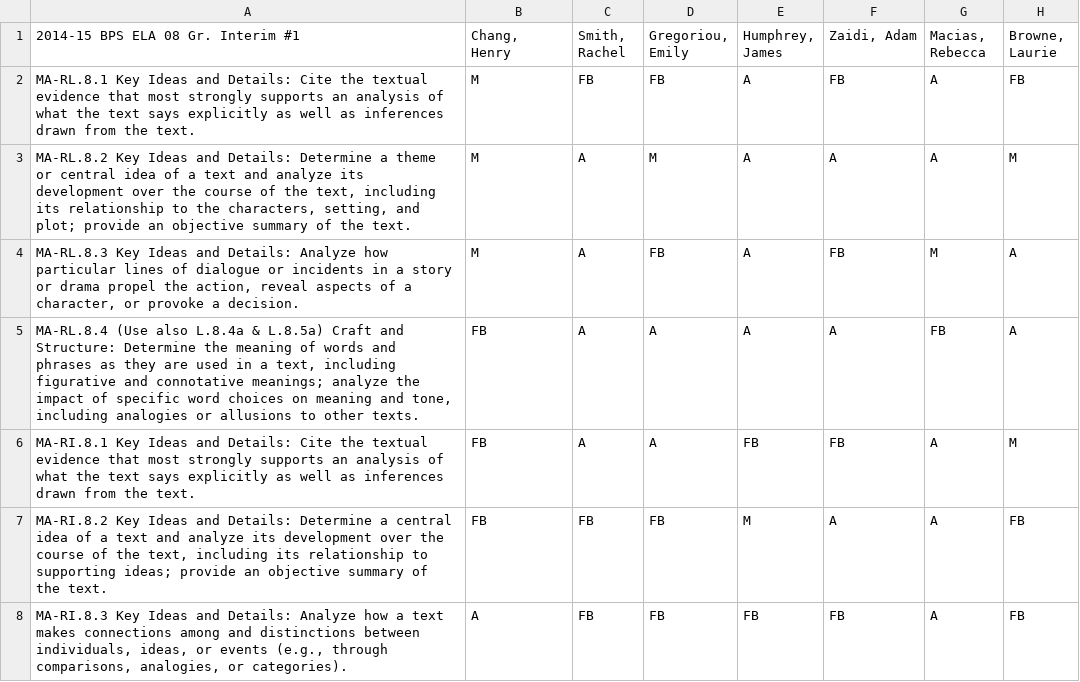
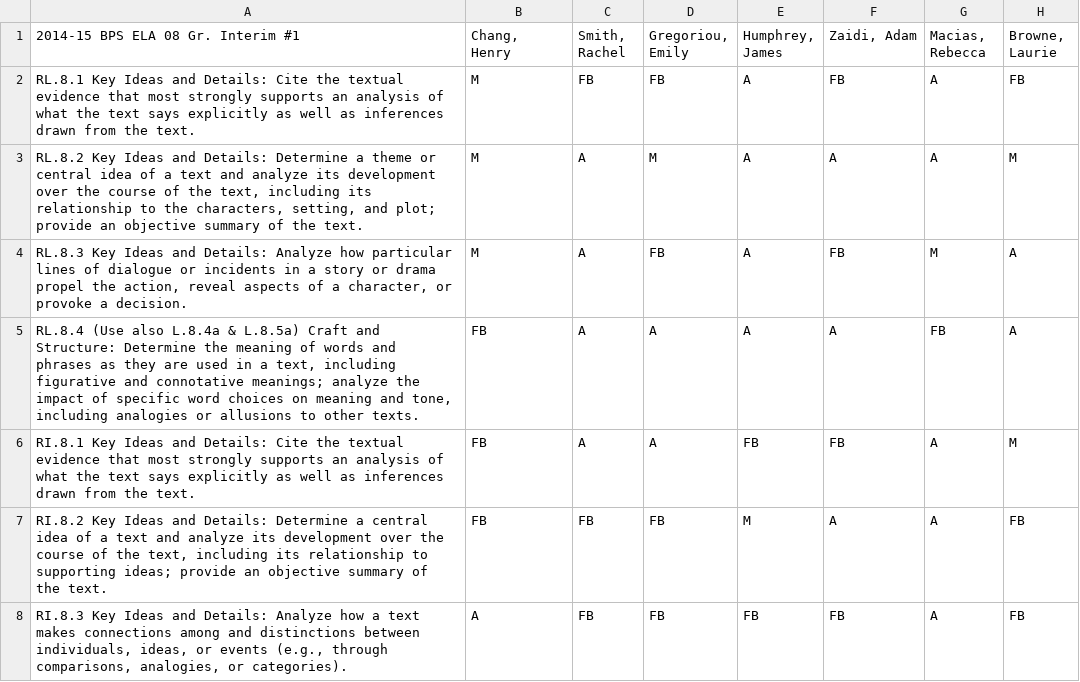
Before and after one commit to kkschick/common-clarity, a CSV file: seed_data/test_class2_interim.csv, drawn as a sheet; only a part is shown; the diff covers the shown part only; the diff names each change by its address in the sheet, - before the commit and + after, or states it on an @@ line.

```diff
--- a/seed_data/test_class2_interim.csv
+++ b/seed_data/test_class2_interim.csv
-A2: MA-RL.8.1 Key Ideas…
+A2: RL.8.1 Key Ideas…
-A3: MA-RL.8.2 Key Ideas…
+A3: RL.8.2 Key Ideas…
-A4: MA-RL.8.3 Key Ideas…
+A4: RL.8.3 Key Ideas…
-A5: MA-RL.8.4 (Use also…
+A5: RL.8.4 (Use also…
-A6: MA-RI.8.1 Key Ideas…
+A6: RI.8.1 Key Ideas…
-A7: MA-RI.8.2 Key Ideas…
+A7: RI.8.2 Key Ideas…
-A8: MA-RI.8.3 Key Ideas…
+A8: RI.8.3 Key Ideas…
```
Also changed, not shown: 2 removed rows and 4 edited cells elsewhere in this file, seed_data/test_class1_interim.csv, seed_data/test_class1_predictive.csv, 2 other files.
